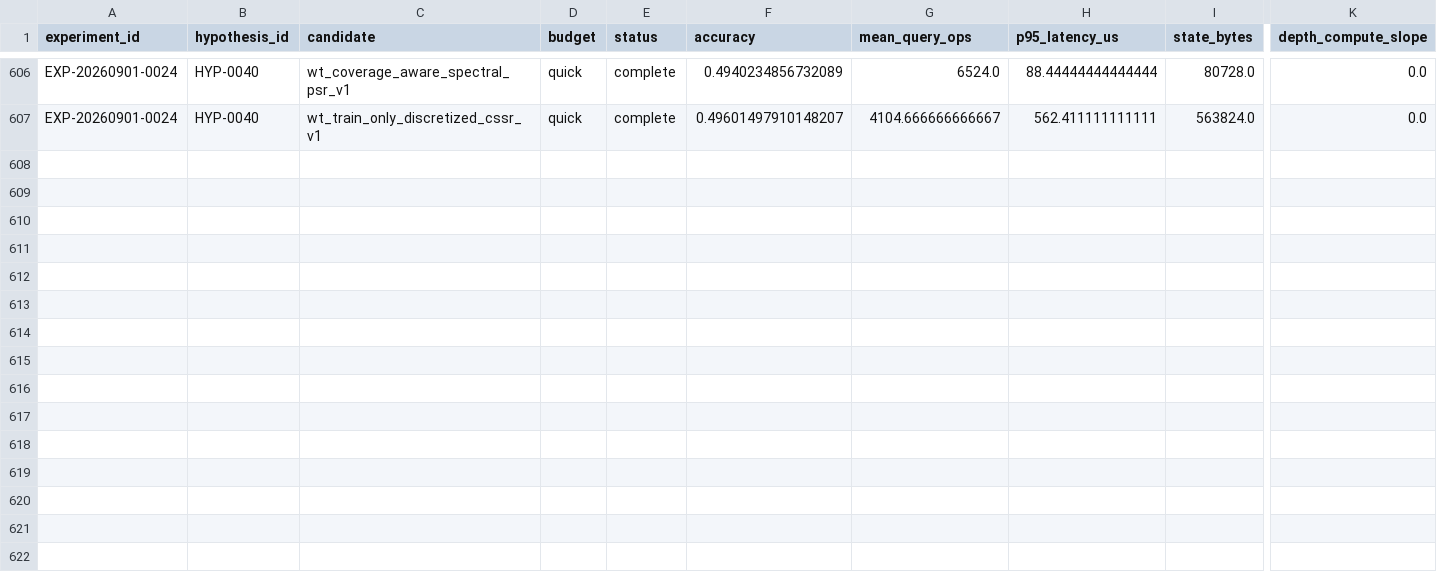
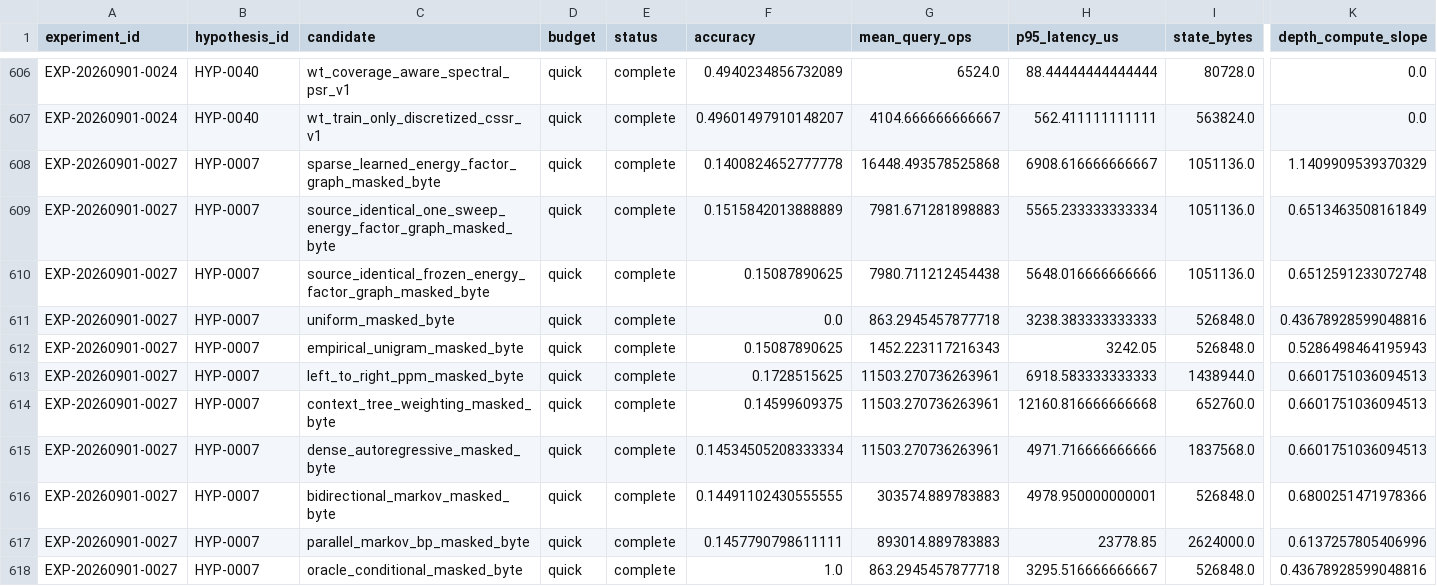
Before and after one commit to Jaqwilk/NEXTAI, a TSV file: research/experiments.tsv, drawn as a sheet; only a part is shown, gaps mark what is left out; rows hold the shown columns only; the diff names each change by its address in the sheet, - before the commit and + after, or states it on an @@ line.

Commit message:
Record sparse energy-factor scout EXP-0027

```diff
--- a/research/experiments.tsv
+++ b/research/experiments.tsv
+row 608: EXP-20260901-0027 | HYP-0007 | sparse_learned_energy_factor_graph_masked_byte | quick | complete | 0.1400824652777778 | 16448.493578525868 | 6908.616666666667 | 1051136.0 | 1.1409909539370329
+row 609: EXP-20260901-0027 | HYP-0007 | source_identical_one_sweep_energy_factor_graph_masked_byte | quick | complete | 0.1515842013888889 | 7981.671281898883 | 5565.233333333334 | 1051136.0 | 0.6513463508161849
+row 610: EXP-20260901-0027 | HYP-0007 | source_identical_frozen_energy_factor_graph_masked_byte | quick | complete | 0.15087890625 | 7980.711212454438 | 5648.016666666666 | 1051136.0 | 0.6512591233072748
+row 611: EXP-20260901-0027 | HYP-0007 | uniform_masked_byte | quick | complete | 0.0 | 863.2945457877718 | 3238.383333333333 | 526848.0 | 0.43678928599048816
+row 612: EXP-20260901-0027 | HYP-0007 | empirical_unigram_masked_byte | quick | complete | 0.15087890625 | 1452.223117216343 | 3242.05 | 526848.0 | 0.5286498464195943
+row 613: EXP-20260901-0027 | HYP-0007 | left_to_right_ppm_masked_byte | quick | complete | 0.1728515625 | 11503.270736263961 | 6918.583333333333 | 1438944.0 | 0.6601751036094513
+row 614: EXP-20260901-0027 | HYP-0007 | context_tree_weighting_masked_byte | quick | complete | 0.14599609375 | 11503.270736263961 | 12160.816666666668 | 652760.0 | 0.6601751036094513
+row 615: EXP-20260901-0027 | HYP-0007 | dense_autoregressive_masked_byte | quick | complete | 0.14534505208333334 | 11503.270736263961 | 4971.716666666666 | 1837568.0 | 0.6601751036094513
+row 616: EXP-20260901-0027 | HYP-0007 | bidirectional_markov_masked_byte | quick | complete | 0.14491102430555555 | 303574.889783883 | 4978.950000000001 | 526848.0 | 0.6800251471978366
+row 617: EXP-20260901-0027 | HYP-0007 | parallel_markov_bp_masked_byte | quick | complete | 0.1457790798611111 | 893014.889783883 | 23778.85 | 2624000.0 | 0.6137257805406996
+row 618: EXP-20260901-0027 | HYP-0007 | oracle_conditional_masked_byte | quick | complete | 1.0 | 863.2945457877718 | 3295.516666666667 | 526848.0 | 0.43678928599048816
```
Also changed, not shown: 20 other files.
